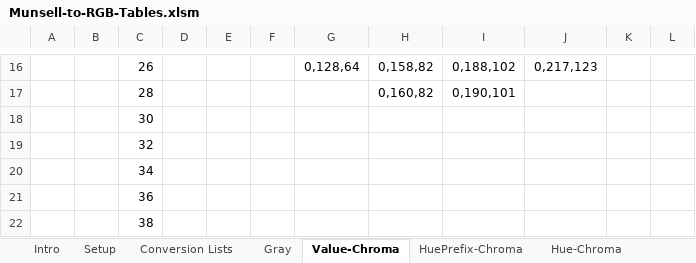
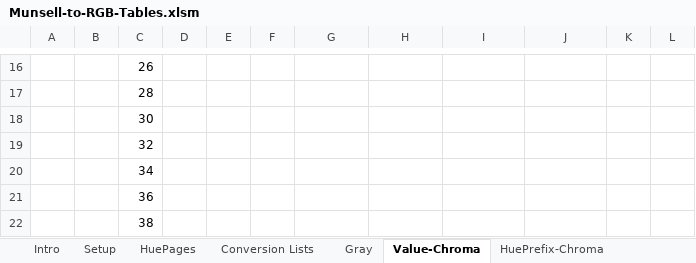
Before and after one commit to sbecker11/workspace-munsell, an Excel workbook: Munsell-to-RGB-Tables.xlsm, sheet Value-Chroma, drawn as a sheet; only a part is shown, gaps mark what is left out; values as stored, in another font and other column widths than the file's, no cell formats; the diff covers the shown part only; the diff names each change by its address in the sheet, - before the commit and + after, or states it on an @@ line.

```diff
--- a/Munsell-to-RGB-Tables.xlsm (sheet Value-Chroma)
+++ b/Munsell-to-RGB-Tables.xlsm (sheet Value-Chroma)
+sheet tab: HuePages
-G16: 0,128,64
+G16: (empty)
-H16: 0,158,82
+H16: (empty)
-I16: 0,188,102
+I16: (empty)
-J16: 0,217,123
+J16: (empty)
-H17: 0,160,82
+H17: (empty)
-I17: 0,190,101
+I17: (empty)
```
Also changed, not shown: 90 edited cells elsewhere in this sheet, sheet Conversion Lists, sheet HuePrefix-Chroma, sheet Hue-Chroma, sheet Setup, cell formats, hidden cells, charts or pictures, 1 other file.
